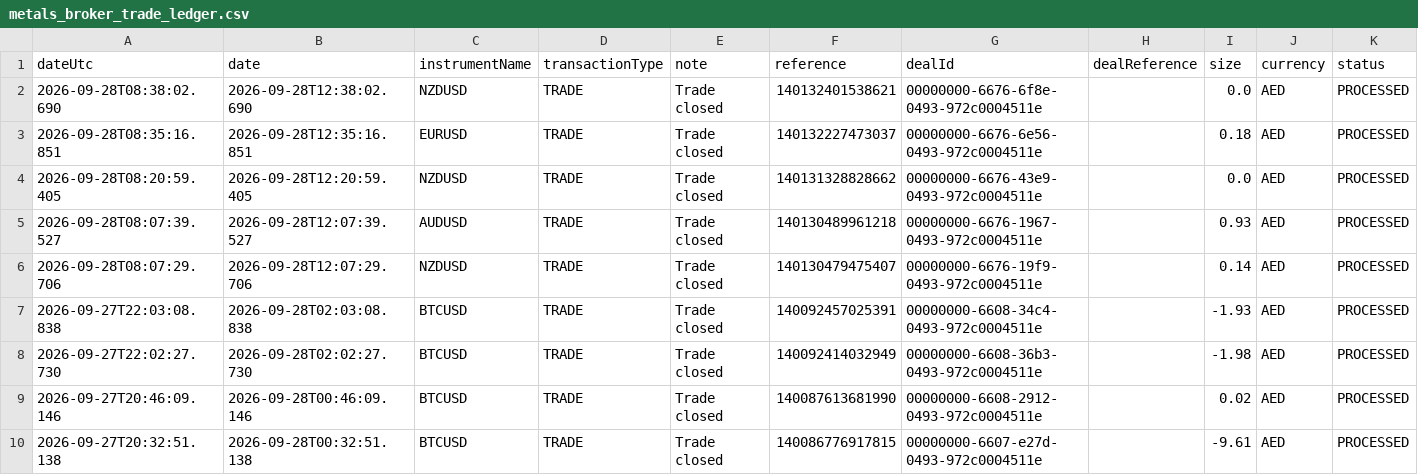
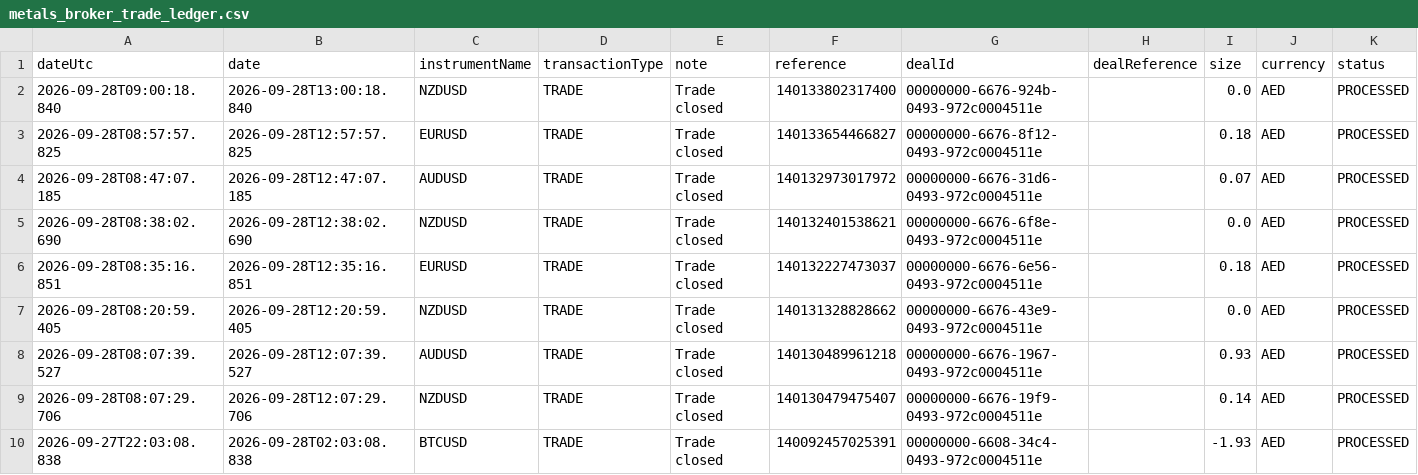
Before and after one commit to alameenahmed318-bit/capital.com-metal-trading-bot, a CSV file: metals_broker_trade_ledger.csv, drawn as a sheet; only a part is shown; the shorter side is filled out with more unchanged rows; rows hold the shown columns only; the diff names each change by its address in the sheet, - before the commit and + after, or states it on an @@ line.

```diff
--- a/metals_broker_trade_ledger.csv
+++ b/metals_broker_trade_ledger.csv
+row 2: 2026-09-28T09:00:18.840 | 2026-09-28T13:00:18.840 | NZDUSD | TRADE | Trade closed | 140133802317400 | 00000000-6676-924b-0493-972c0004511e |  | 0.0 | AED | PROCESSED
+row 3: 2026-09-28T08:57:57.825 | 2026-09-28T12:57:57.825 | EURUSD | TRADE | Trade closed | 140133654466827 | 00000000-6676-8f12-0493-972c0004511e |  | 0.18 | AED | PROCESSED
+row 4: 2026-09-28T08:47:07.185 | 2026-09-28T12:47:07.185 | AUDUSD | TRADE | Trade closed | 140132973017972 | 00000000-6676-31d6-0493-972c0004511e |  | 0.07 | AED | PROCESSED
```
Also changed, not shown: 3 other files.
